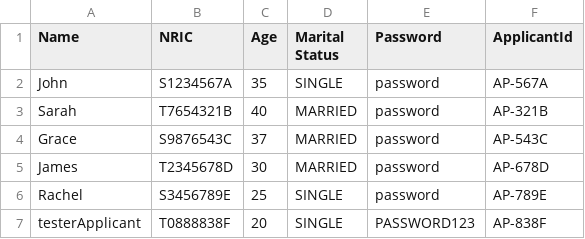
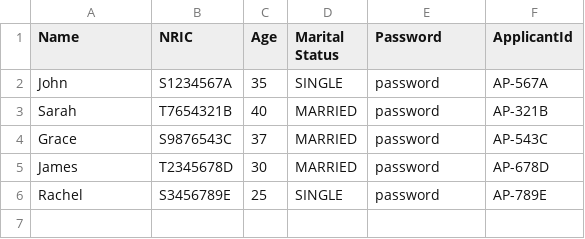
Before and after one commit to onoltde/SC2002-Group-3, a CSV file: data/ApplicantList.csv, drawn as a sheet.

```diff
--- a/data/ApplicantList.csv
+++ b/data/ApplicantList.csv
@@ -6,2 +6 @@ James,T2345678D,30,MARRIED,password,AP-678D
 Rachel,S3456789E,25,SINGLE,password,AP-789E
-testerApplicant,T0888838F,20,SINGLE,PASSWORD123,AP-838F
```
Also changed, not shown: 8 other files.
